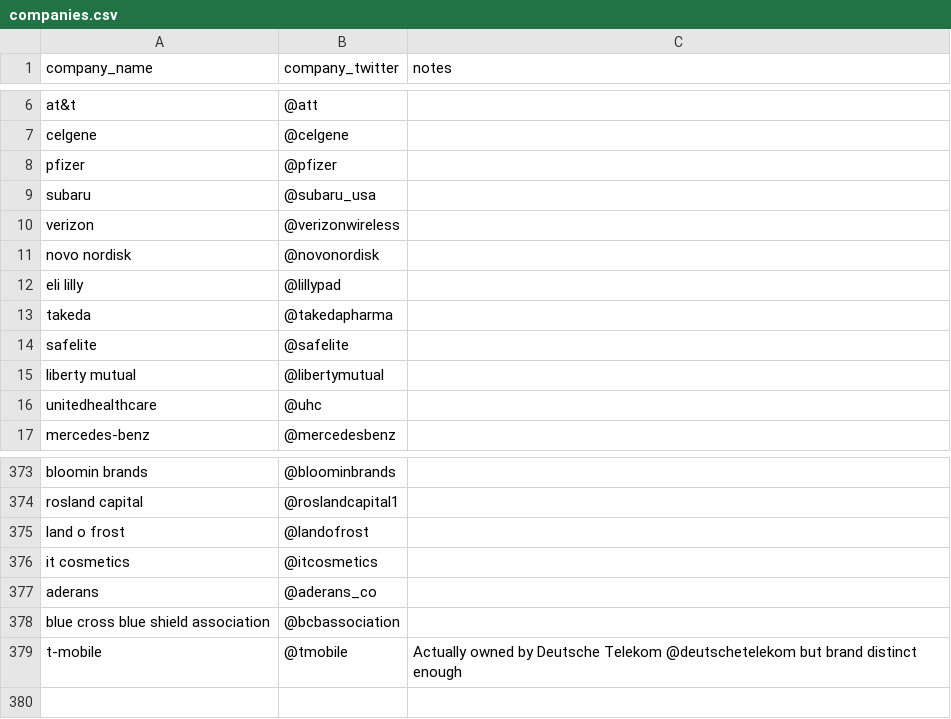
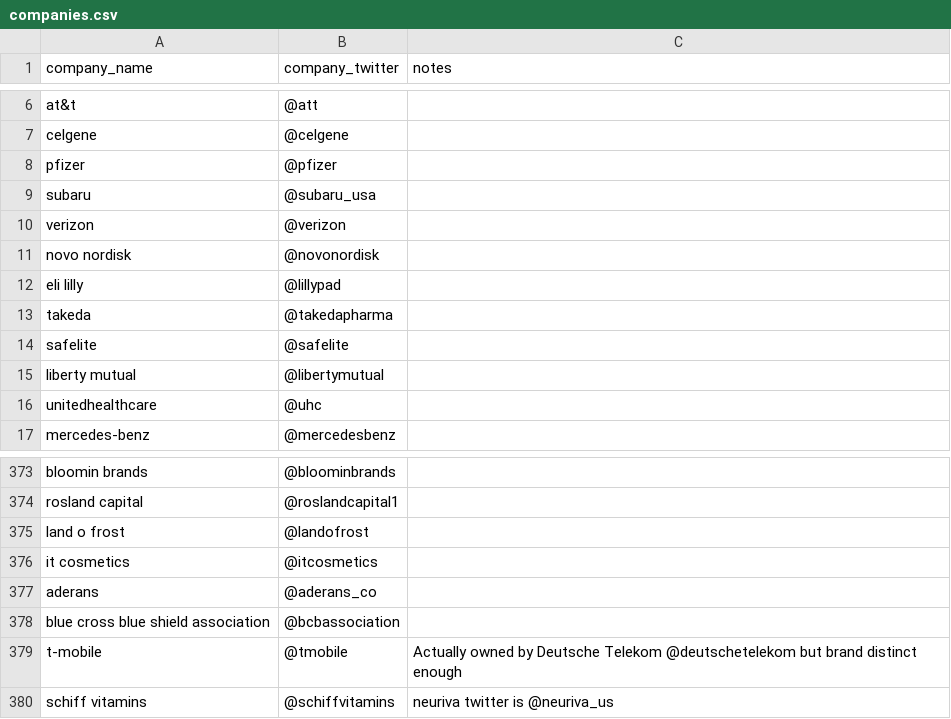
Before and after one commit to responsibleads/responsibleads.github.io, a CSV file: data/companies.csv, drawn as a sheet; only a part is shown, gaps mark what is left out.

```diff
--- a/data/companies.csv
+++ b/data/companies.csv
@@ -9,3 +9,3 @@ pfizer,@pfizer,
 subaru,@subaru_usa,
-verizon,@verizonwireless,
+verizon,@verizon,
 novo nordisk,@novonordisk,
@@ -379 +379,2 @@ blue cross blue shield association,@bcbassociation,
 t-mobile,@tmobile,Actually owned by Deutsche Telekom @deutschetelekom but brand distinct enough
+schiff vitamins,@schiffvitamins,neuriva twitter is @neuriva_us
```
Also changed, not shown: data/exclude.csv, data/products.csv, 1 other file.
